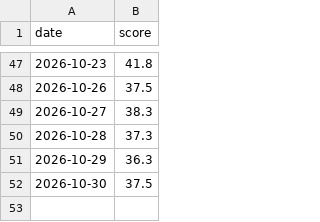
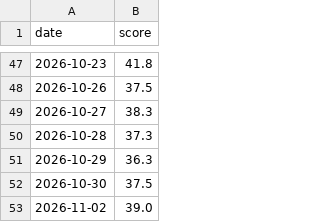
Before and after one commit to anone99/market_sentiment, a CSV file: history/scores.csv, drawn as a sheet; only a part is shown, gaps mark what is left out; the diff names each change by its address in the sheet, - before the commit and + after, or states it on an @@ line.

```diff
--- a/history/scores.csv
+++ b/history/scores.csv
+row 53: 2026-11-02 | 39.0
```
Also changed, not shown: 4 other files.
